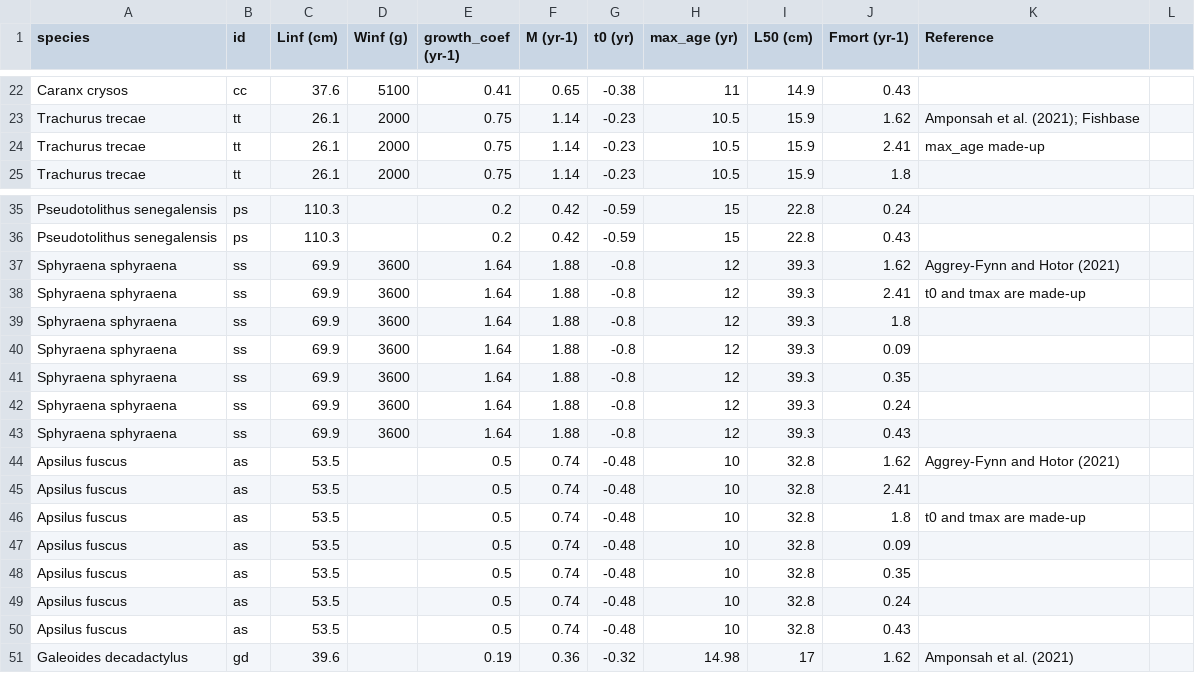
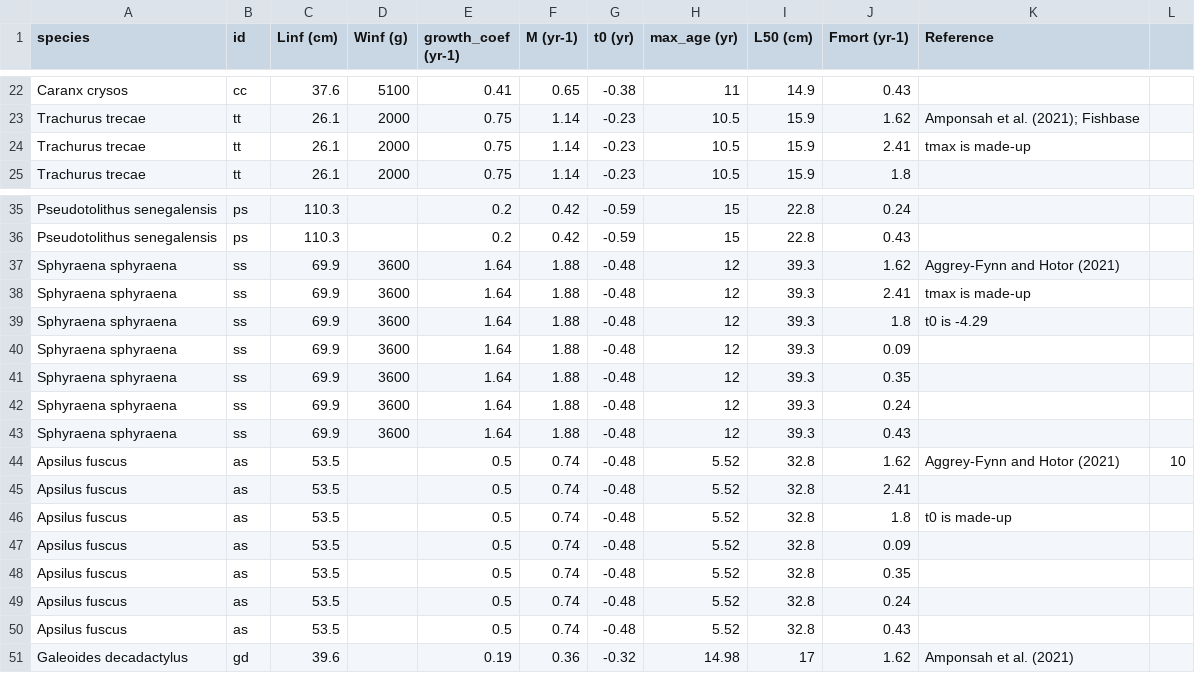
Before and after one commit to rtakyi/fish-size-climate-sensitivity, a CSV file: Parameters/case_study_species_parameters2.csv, drawn as a sheet; only a part is shown, gaps mark what is left out; the diff names each change by its address in the sheet, - before the commit and + after, or states it on an @@ line.

Commit message:
run the parameter with different data

```diff
--- a/Parameters/case_study_species_parameters2.csv
+++ b/Parameters/case_study_species_parameters2.csv
-K24 (Reference): max_age made-up
+K24 (Reference): tmax is made-up
-G37:G43 (t0 (yr)): -0.8
+G37:G43 (t0 (yr)): -0.48
-K38 (Reference): t0 and tmax are made-up
+K38 (Reference): tmax is made-up
-K39 (Reference): (empty)
+K39 (Reference): t0 is -4.29
-H44:H50 (max_age (yr)): 10
+H44:H50 (max_age (yr)): 5.52
-L44: (empty)
+L44: 10
-K46 (Reference): t0 and tmax are made-up
+K46 (Reference): t0 is made-up
```
Also changed, not shown: 1 other file.
